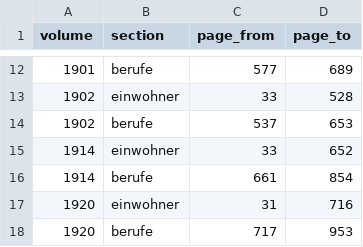
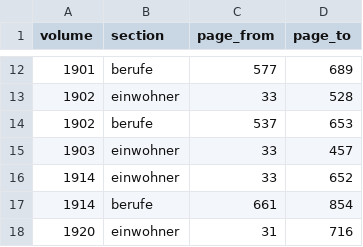
Before and after one commit to thodel/adressbuecher-zuerich, a CSV file: data/csv/03_sections.csv, drawn as a sheet; only a part is shown, gaps mark what is left out; the shorter side is filled out with more unchanged rows; the diff names each change by its address in the sheet, - before the commit and + after, or states it on an @@ line.

```diff
--- a/data/csv/03_sections.csv
+++ b/data/csv/03_sections.csv
+row 15: 1903 | einwohner | 33 | 457
```
Also changed, not shown: data/csv/00_volumes.csv, data/csv/01_iiif_volumes.csv, 12 other files.
